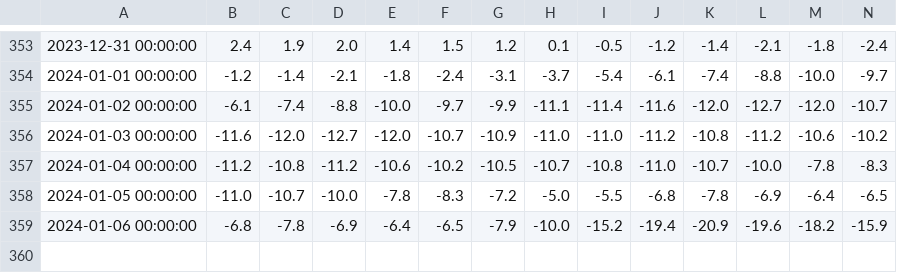
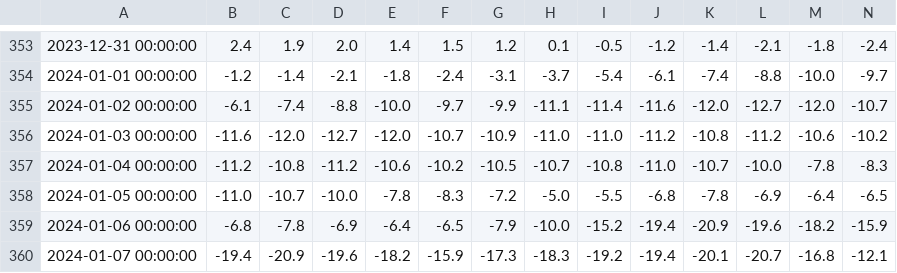
Before and after one commit to ruslanatsabryk/forecaster, a CSV file: data/fact.csv, drawn as a sheet; only a part is shown, gaps mark what is left out; rows hold the shown columns only; the diff names each change by its address in the sheet, - before the commit and + after, or states it on an @@ line.

```diff
--- a/data/fact.csv
+++ b/data/fact.csv
+row 360: 2024-01-07 00:00:00 | -19.4 | -20.9 | -19.6 | -18.2 | -15.9 | -17.3 | -18.3 | -19.2 | -19.4 | -20.1 | -20.7 | -16.8 | -12.1
```
Also changed, not shown: data/forecast_gfs.csv, 2 other files.
